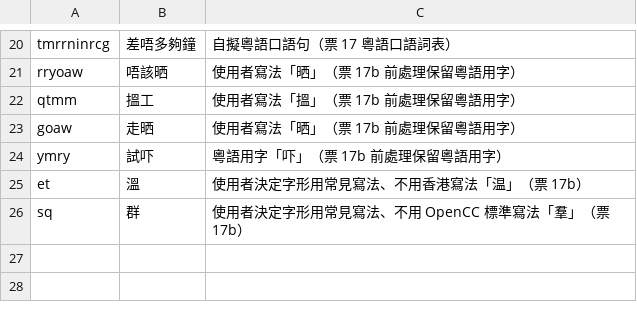
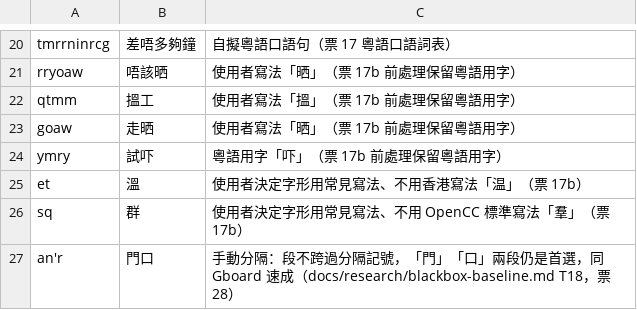
Before and after one commit to 1morr/QIM, a TSV file: bench/fixed.tsv, drawn as a sheet; only a part is shown, gaps mark what is left out; the diff names each change by its address in the sheet, - before the commit and + after, or states it on an @@ line.

Commit message:
feat(core): add a manual segment separator
The separator ' stays in the input at the end of the segment before it;
its lattice column copies the previous one so no segment crosses it.
Learning keys drop it, so a pick made with mi'r also counts for mir.
Touch ⇧ becomes "'詞" while composing and sends the same key; the
layout format gains composing.a11yLabel (additive, no version bump).

```diff
--- a/bench/fixed.tsv
+++ b/bench/fixed.tsv
+row 27: an'r | 門口 | 手動分隔：段不跨過分隔記號，「門」「口」兩段仍是首選，同 Gboard 速成（docs/research/blackbox-baseline.md T18，票 28）
```
Also changed, not shown: 22 other files.
